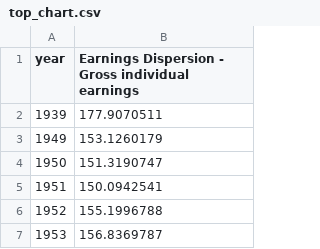
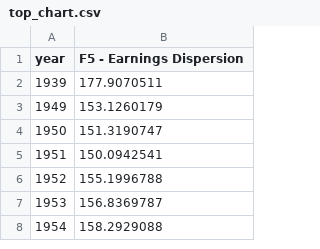
Before and after one commit to owid/chartbook, a CSV file: US/top_chart.csv, drawn as a sheet; only a part is shown; the shorter side is filled out with more unchanged rows.

```diff
--- a/US/top_chart.csv
+++ b/US/top_chart.csv
@@ -1,2 +1,2 @@
-year,Earnings Dispersion - Gross individual earnings
+year,F5 - Earnings Dispersion
 1939,177.9070511
```
Also changed, not shown: US/bottom_chart.csv, 4 other files.
